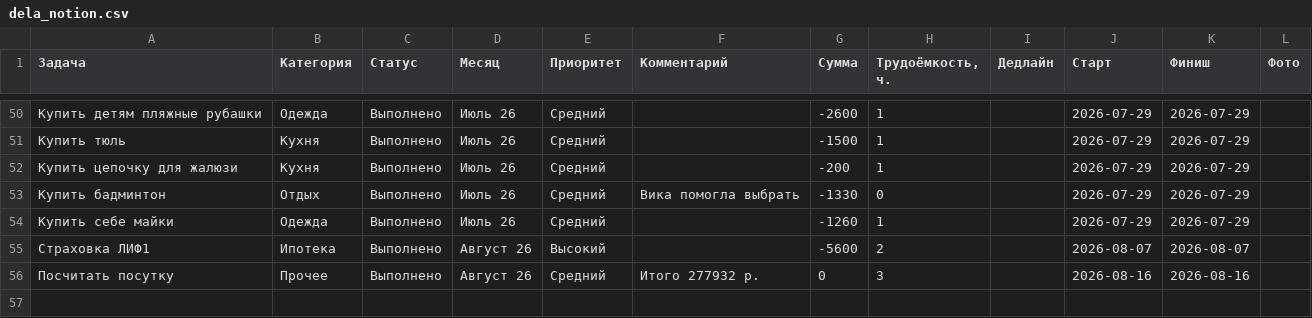
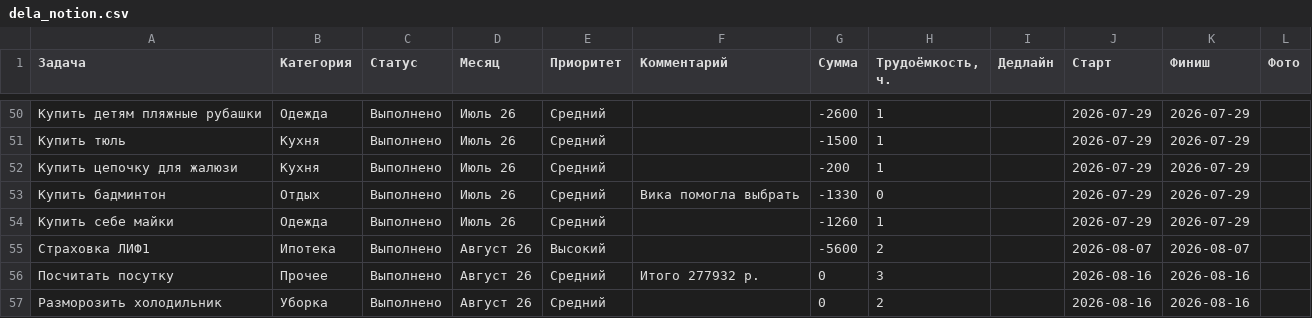
Before and after one commit to kvitkoas-sudo/dela-images, a CSV file: data/dela_notion.csv, drawn as a sheet; only a part is shown, gaps mark what is left out; the diff names each change by its address in the sheet, - before the commit and + after, or states it on an @@ line.

Commit message:
add: разморозить холодильник 16.08

```diff
--- a/data/dela_notion.csv
+++ b/data/dela_notion.csv
+row 57: Разморозить холодильник | Уборка | Выполнено | Август 26 | Средний |  | 0 | 2 |  | 2026-08-16 | 2026-08-16
```
